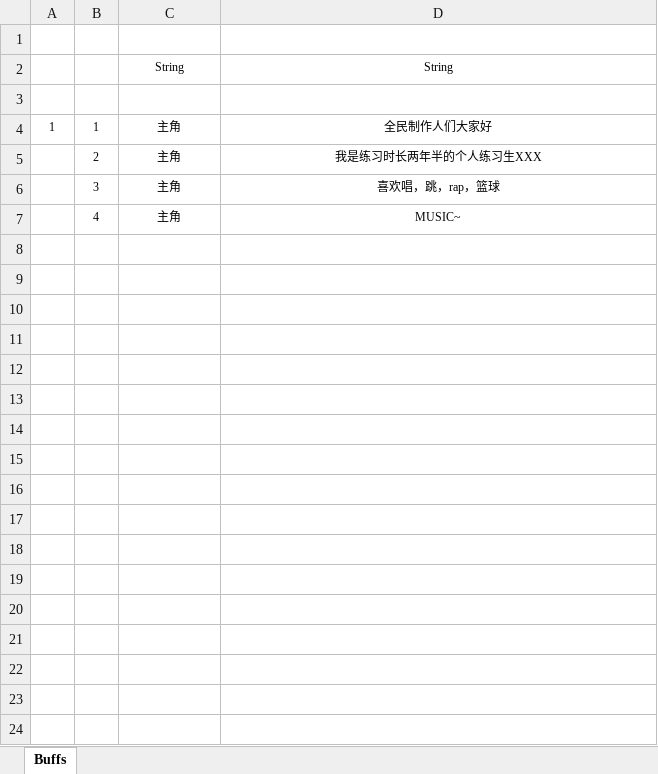
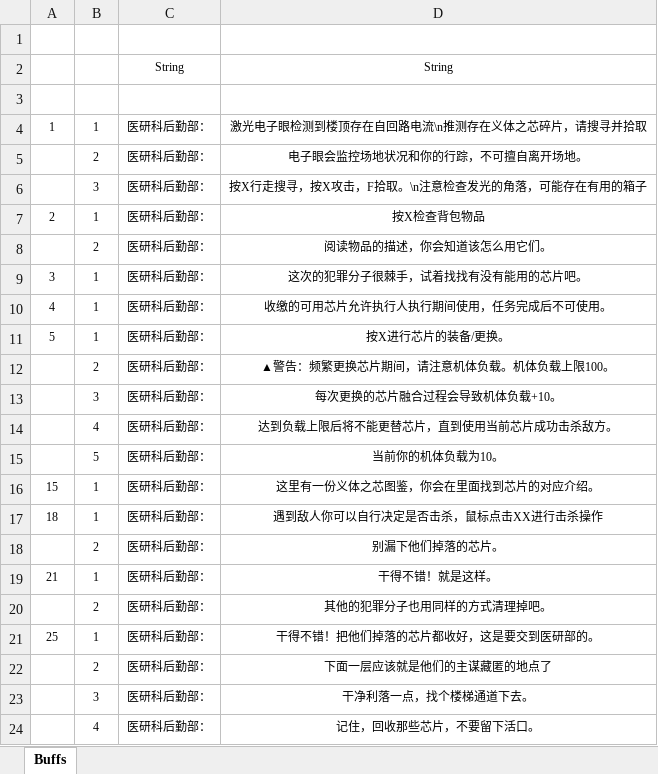
Before and after one commit to PXbask/GBitJam, an Excel workbook: Data/Tables/DialogueDefine.xlsx, sheet Buffs, drawn as a sheet; values as stored, in another font and other column widths than the file's, no borders; table styles not drawn; removed rows and columns are numbered as before the commit, all else as after; the diff names each change by its address in the sheet, - before the commit and + after, or states it on an @@ line.

```diff
--- a/Data/Tables/DialogueDefine.xlsx (sheet Buffs)
+++ b/Data/Tables/DialogueDefine.xlsx (sheet Buffs)
-C4 (Name): 主角
+C4 (Name): 医研科后勤部：
-D4 (Dialogue): 全民制作人们大家好
+D4 (Dialogue): 激光电子眼检测到楼顶存在自回路电流\n推测存在义体之芯碎片，请搜寻并拾取
-row 5:  | 2 | 主角 | 我是练习时长两年半的个人练习生XXX
-row 6:  | 3 | 主角 | 喜欢唱，跳，rap，篮球
-row 7:  | 4 | 主角 | MUSIC~
+row 5:  | 2 | 医研科后勤部： | 电子眼会监控场地状况和你的行踪，不可擅自离开场地。
+row 6:  | 3 | 医研科后勤部： | 按X行走搜寻，按X攻击，F拾取。\n注意检查发光的角落，可能存在有用的箱子
+row 7: 2 | 1 | 医研科后勤部： | 按X检查背包物品
+row 8:  | 2 | 医研科后勤部： | 阅读物品的描述，你会知道该怎么用它们。
+row 9: 3 | 1 | 医研科后勤部： | 这次的犯罪分子很棘手，试着找找有没有能用的芯片吧。
+row 10: 4 | 1 | 医研科后勤部： | 收缴的可用芯片允许执行人执行期间使用，任务完成后不可使用。
+row 11: 5 | 1 | 医研科后勤部： | 按X进行芯片的装备/更换。
+row 12:  | 2 | 医研科后勤部： | ▲警告：频繁更换芯片期间，请注意机体负载。机体负载上限100。
+row 13:  | 3 | 医研科后勤部： | 每次更换的芯片融合过程会导致机体负载+10。
+row 14:  | 4 | 医研科后勤部： | 达到负载上限后将不能更替芯片，直到使用当前芯片成功击杀敌方。
+row 15:  | 5 | 医研科后勤部： | 当前你的机体负载为10。
+row 16: 15 | 1 | 医研科后勤部： | 这里有一份义体之芯图鉴，你会在里面找到芯片的对应介绍。
+row 17: 18 | 1 | 医研科后勤部： | 遇到敌人你可以自行决定是否击杀，鼠标点击XX进行击杀操作
+row 18:  | 2 | 医研科后勤部： | 别漏下他们掉落的芯片。
+row 19: 21 | 1 | 医研科后勤部： | 干得不错！就是这样。
+row 20:  | 2 | 医研科后勤部： | 其他的犯罪分子也用同样的方式清理掉吧。
+row 21: 25 | 1 | 医研科后勤部： | 干得不错！把他们掉落的芯片都收好，这是要交到医研部的。
+row 22:  | 2 | 医研科后勤部： | 下面一层应该就是他们的主谋藏匿的地点了
+row 23:  | 3 | 医研科后勤部： | 干净利落一点，找个楼梯通道下去。
+row 24:  | 4 | 医研科后勤部： | 记住，回收那些芯片，不要留下活口。
```
Also changed, not shown: 27 other files.
